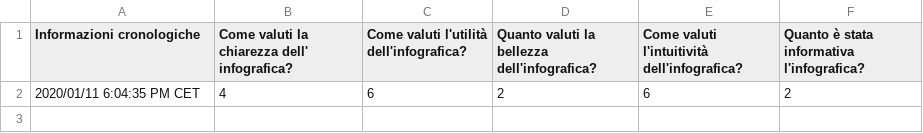
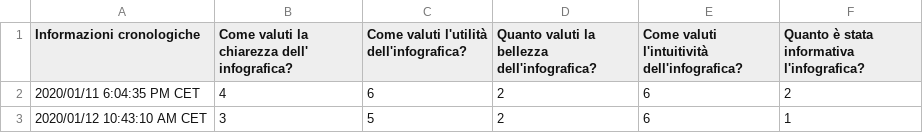
Before and after one commit to fedelux3/Youtube_trending_analysis, a CSV file: quality/risposte.csv, drawn as a sheet.

Commit message:
fix quality code

```diff
--- a/quality/risposte.csv
+++ b/quality/risposte.csv
@@ -2 +2,2 @@
 "2020/01/11 6:04:35 PM CET","4","6","2","6","2"
+"2020/01/12 10:43:10 AM CET","3","5","2","6","1"
```
Also changed, not shown: 1 other file.
